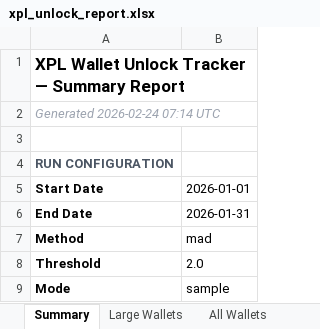
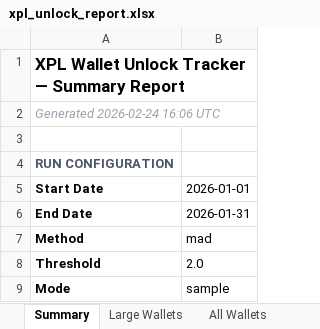
Before and after one commit to shakildelowar/Plasma-Unlock, an Excel workbook: xpl_unlock_report.xlsx, sheet Summary, drawn as a sheet; only a part is shown; values as stored, in another font and other column widths than the file's, no borders; the diff names each change by its address in the sheet, - before the commit and + after, or states it on an @@ line.

```diff
--- a/xpl_unlock_report.xlsx (sheet Summary)
+++ b/xpl_unlock_report.xlsx (sheet Summary)
-A2 (Start Date): Generated 2026-02-24 07:14 UTC
+A2 (Start Date): Generated 2026-02-24 16:06 UTC
```
Also changed, not shown: sheet Large Wallets, 5 other files.
